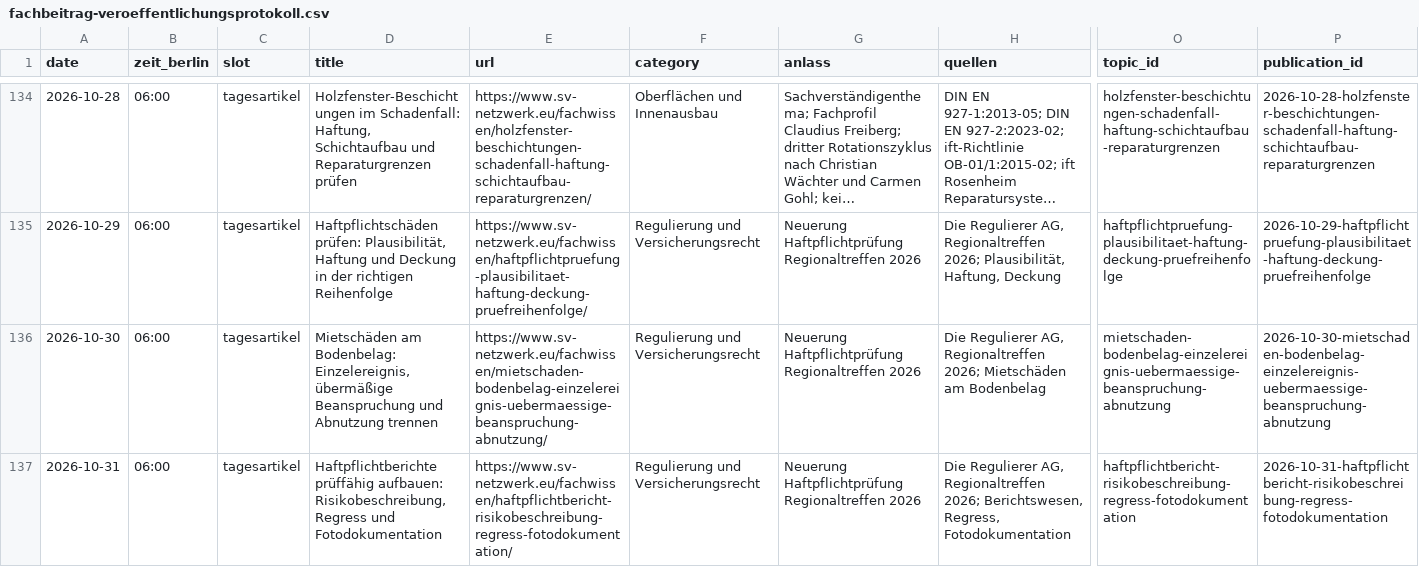
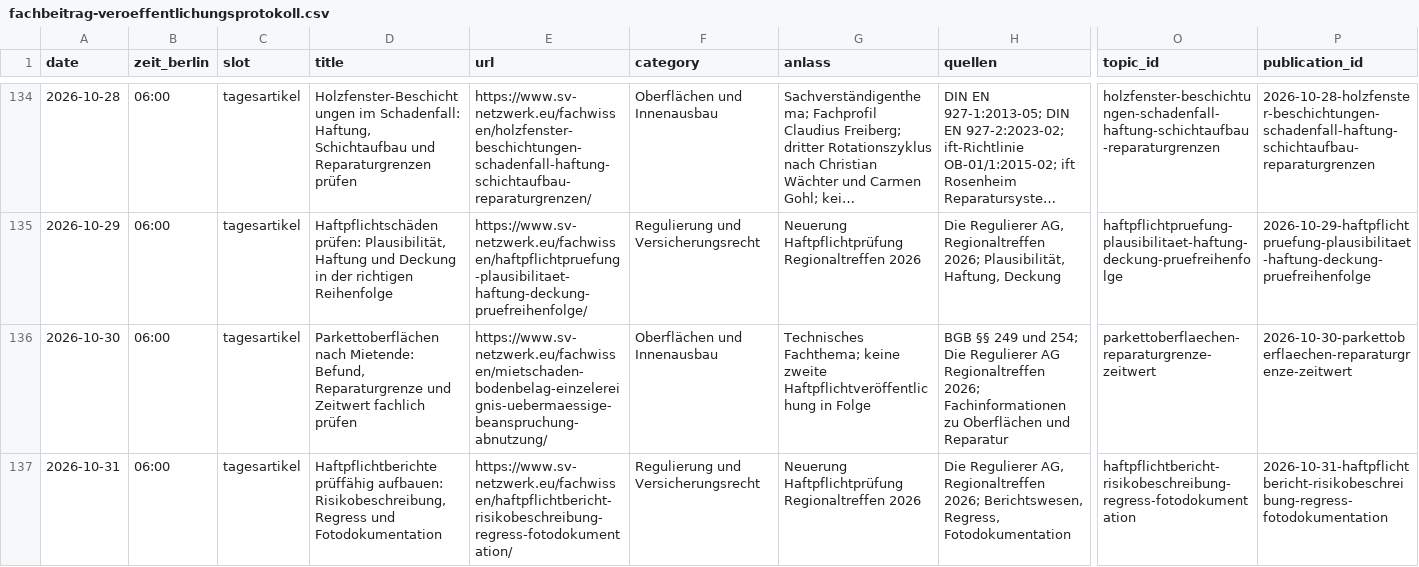
Before and after one commit to Chris-GD13/sv-netzwerk, a CSV file: sv-netzwerk/docs/fachbeitrag-veroeffentlichungsprotokoll.csv, drawn as a sheet; only a part is shown, gaps mark what is left out; long unchanged cells end in …; the diff names each change by its address in the sheet, - before the commit and + after, or states it on an @@ line.

Commit message:
30.10. Beitrag im Veröffentlichungsprotokoll korrigieren

```diff
--- a/sv-netzwerk/docs/fachbeitrag-veroeffentlichungsprotokoll.csv
+++ b/sv-netzwerk/docs/fachbeitrag-veroeffentlichungsprotokoll.csv
-D136 (title): Mietschäden am Bodenbelag: Einzelereignis, übermäßige Beanspruchung und Abnutzung trennen
+D136 (title): Parkettoberflächen nach Mietende: Befund, Reparaturgrenze und Zeitwert fachlich prüfen
-F136 (category): Regulierung und Versicherungsrecht
+F136 (category): Oberflächen und Innenausbau
-G136 (anlass): Neuerung Haftpflichtprüfung Regionaltreffen 2026
+G136 (anlass): Technisches Fachthema; keine zweite Haftpflichtveröffentlichung in Folge
-H136 (quellen): Die Regulierer AG, Regionaltreffen 2026; Mietschäden am Bodenbelag
+H136 (quellen): BGB §§ 249 und 254; Die Regulierer AG Regionaltreffen 2026; Fachinformationen zu Oberflächen und Reparatur
-O136 (topic_id): mietschaden-bodenbelag-einzelereignis-uebermaessige-beanspruchung-abnutzung
+O136 (topic_id): parkettoberflaechen-reparaturgrenze-zeitwert
-P136 (publication_id): 2026-10-30-mietschaden-bodenbelag-einzelereignis-uebermaessige-beanspruchung-abnutzung
+P136 (publication_id): 2026-10-30-parkettoberflaechen-reparaturgrenze-zeitwert
```
